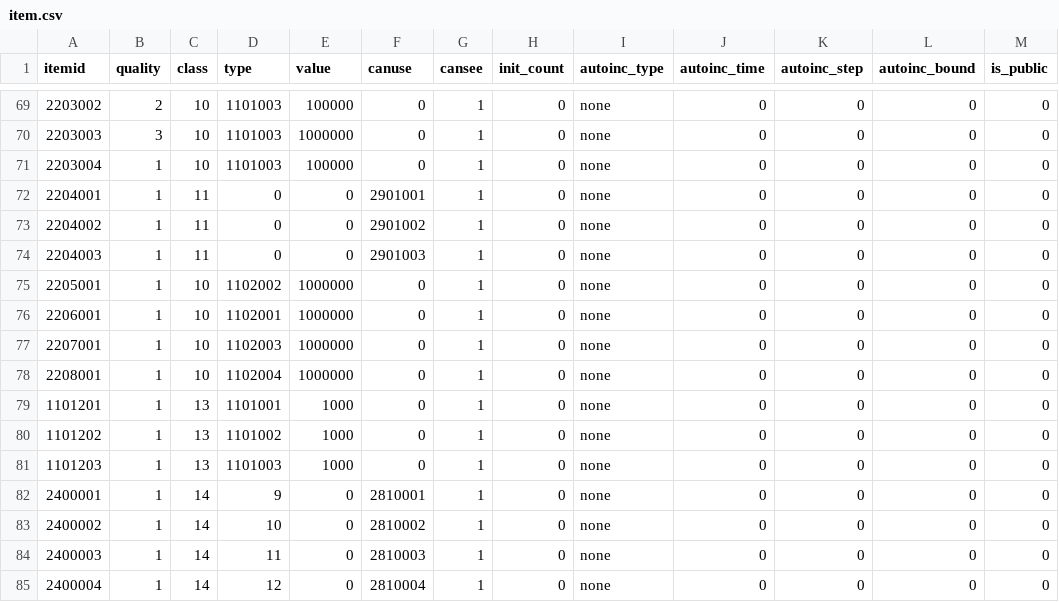
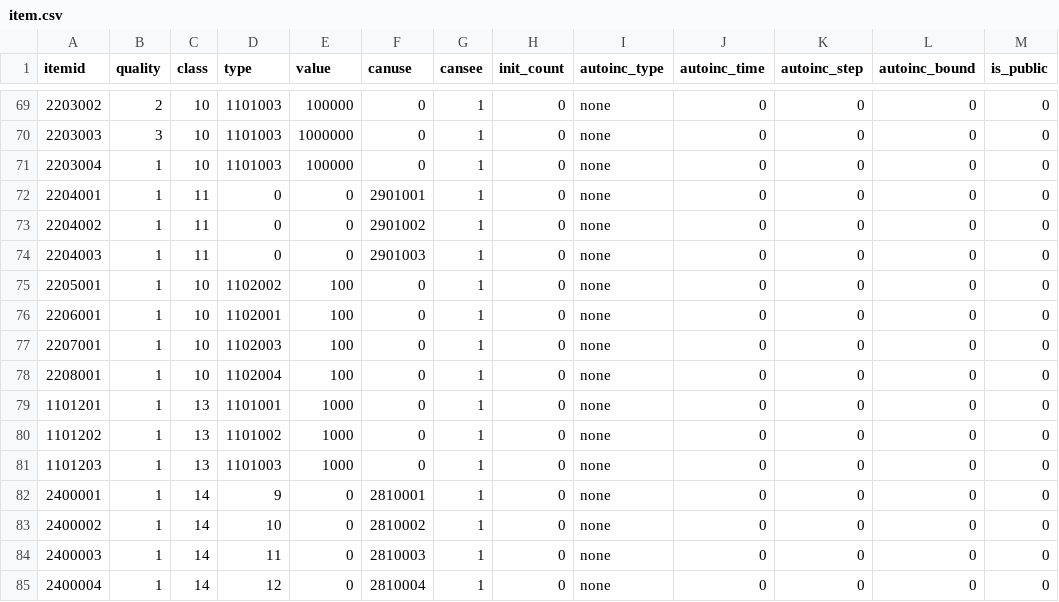
Before and after one commit to kspine/solution_pk, a CSV file: etc/poseidon/empery_center_data/item.csv, drawn as a sheet; only a part is shown, gaps mark what is left out.

```diff
--- a/etc/poseidon/empery_center_data/item.csv
+++ b/etc/poseidon/empery_center_data/item.csv
@@ -74,6 +74,6 @@ itemid,quality,class,type,value,canuse,cansee,init_count,autoinc_type,autoinc_ti
 2204003,1,11,0,0,2901003,1,0,none,0,0,0,0
-2205001,1,10,1102002,1000000,0,1,0,none,0,0,0,0
-2206001,1,10,1102001,1000000,0,1,0,none,0,0,0,0
-2207001,1,10,1102003,1000000,0,1,0,none,0,0,0,0
-2208001,1,10,1102004,1000000,0,1,0,none,0,0,0,0
+2205001,1,10,1102002,100,0,1,0,none,0,0,0,0
+2206001,1,10,1102001,100,0,1,0,none,0,0,0,0
+2207001,1,10,1102003,100,0,1,0,none,0,0,0,0
+2208001,1,10,1102004,100,0,1,0,none,0,0,0,0
 1101201,1,13,1101001,1000,0,1,0,none,0,0,0,0
```
Also changed, not shown: etc/poseidon/empery_center_data/Arm.csv, etc/poseidon/empery_center_data/monster.csv, 3 other files.
